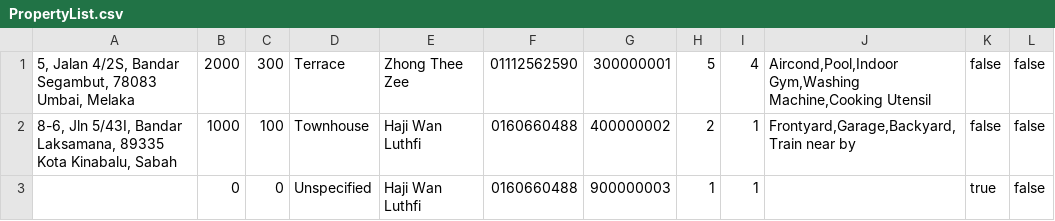
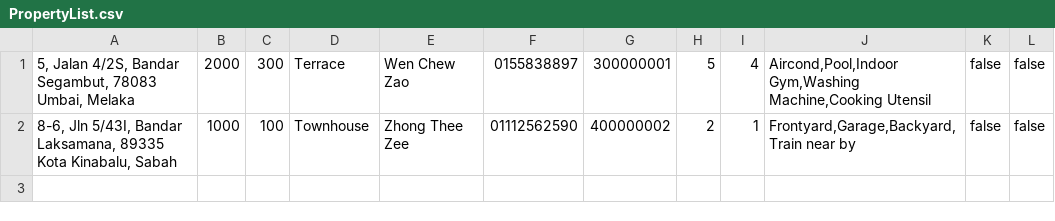
Before and after one commit to Xinnan-Alex/OOAD-Assignment, a CSV file: PropertyList.csv, drawn as a sheet.

```diff
--- a/PropertyList.csv
+++ b/PropertyList.csv
@@ -1,3 +1,2 @@
-"5, Jalan 4/2S, Bandar Segambut, 78083 Umbai, Melaka",2000,300,Terrace,Zhong Thee Zee,01112562590,300000001,5,4,"Aircond,Pool,Indoor Gym,Washing Machine,Cooking Utensil",false,false
-"8-6, Jln 5/43I, Bandar Laksamana, 89335 Kota Kinabalu, Sabah ",1000,100,Townhouse,Haji Wan Luthfi,0160660488,400000002,2,1,"Frontyard,Garage,Backyard,Train near by",false,false
-"",0,0,Unspecified,Haji Wan Luthfi,0160660488,900000003,1,1,"",true,false
+"5, Jalan 4/2S, Bandar Segambut, 78083 Umbai, Melaka",2000,300,Terrace,Wen Chew Zao,0155838897,300000001,5,4,"Aircond,Pool,Indoor Gym,Washing Machine,Cooking Utensil",false,false
+"8-6, Jln 5/43I, Bandar Laksamana, 89335 Kota Kinabalu, Sabah ",1000,100,Townhouse,Zhong Thee Zee,01112562590,400000002,2,1,"Frontyard,Garage,Backyard,Train near by",false,false
```
Also changed, not shown: userData.csv, 3 other files.
